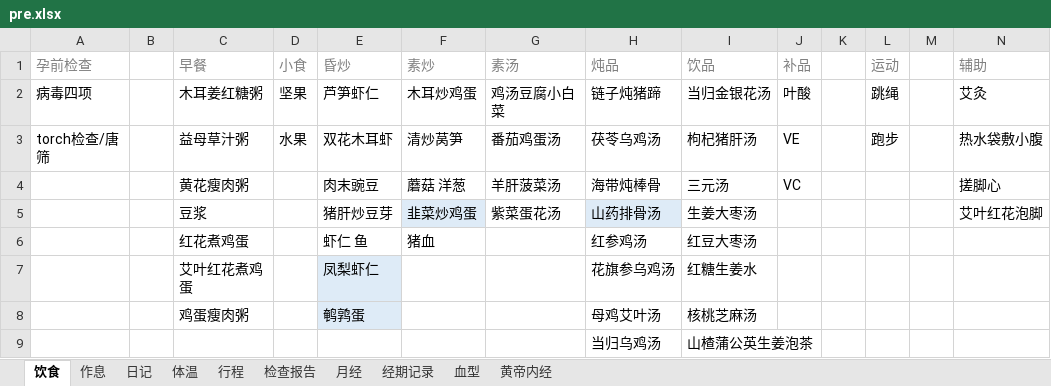
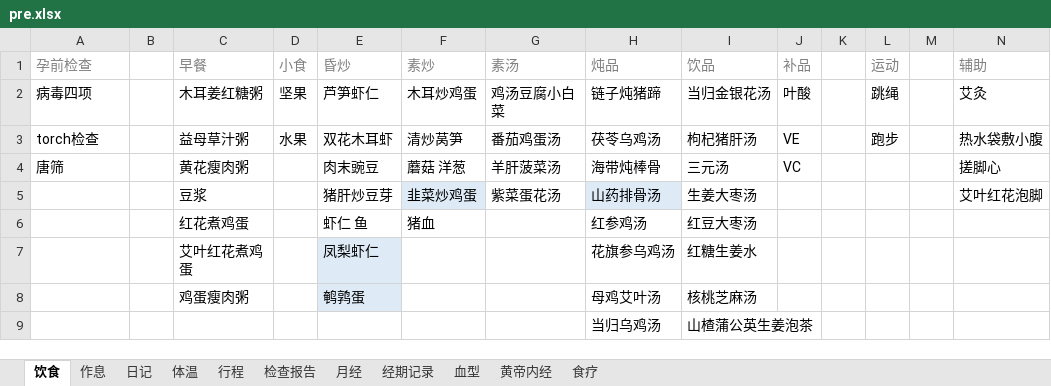
Before and after one commit to ivytry/blog, an Excel workbook: pre.xlsx, sheet 饮食, drawn as a sheet; only a part is shown; values as stored, in another font and other column widths than the file's, no borders; the diff names each change by its address in the sheet, - before the commit and + after, or states it on an @@ line.

```diff
--- a/pre.xlsx (sheet 饮食)
+++ b/pre.xlsx (sheet 饮食)
+sheet tab: 食疗
-A3 (孕前检查): torch检查/唐筛
+A3 (孕前检查): torch检查
-A4 (孕前检查): (empty)
+A4 (孕前检查): 唐筛
```
Also changed, not shown: sheet 体温, sheet 经期记录.
